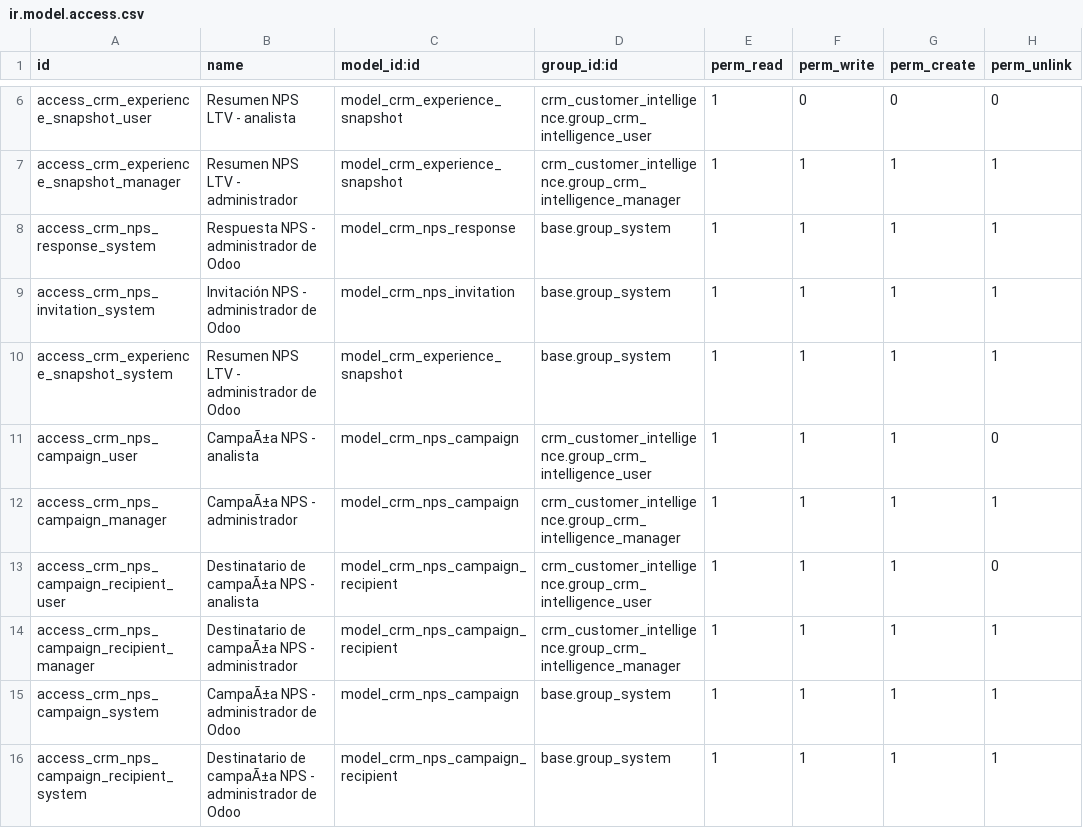
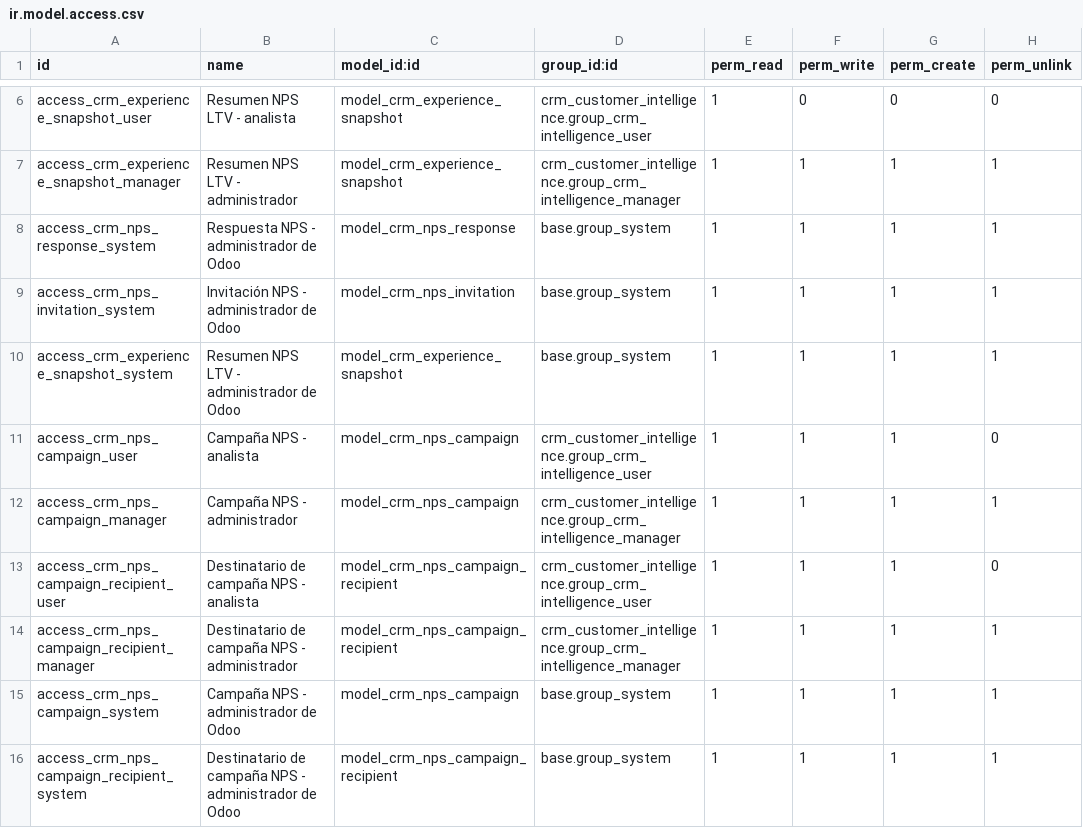
Before and after one commit to brphoto/Prueba_Odoo, a CSV file: crm_customer_experience/security/ir.model.access.csv, drawn as a sheet; only a part is shown, gaps mark what is left out.

```diff
--- a/crm_customer_experience/security/ir.model.access.csv
+++ b/crm_customer_experience/security/ir.model.access.csv
@@ -10,7 +10,7 @@ access_crm_nps_invitation_system,Invitación NPS - administrador de Odoo,model_c
 access_crm_experience_snapshot_system,Resumen NPS LTV - administrador de Odoo,model_crm_experience_snapshot,base.group_system,1,1,1,1
-access_crm_nps_campaign_user,CampaÃ±a NPS - analista,model_crm_nps_campaign,crm_customer_intelligence.group_crm_intelligence_user,1,1,1,0
-access_crm_nps_campaign_manager,CampaÃ±a NPS - administrador,model_crm_nps_campaign,crm_customer_intelligence.group_crm_intelligence_manager,1,1,1,1
-access_crm_nps_campaign_recipient_user,Destinatario de campaÃ±a NPS - analista,model_crm_nps_campaign_recipient,crm_customer_intelligence.group_crm_intelligence_user,1,1,1,0
-access_crm_nps_campaign_recipient_manager,Destinatario de campaÃ±a NPS - administrador,model_crm_nps_campaign_recipient,crm_customer_intelligence.group_crm_intelligence_manager,1,1,1,1
-access_crm_nps_campaign_system,CampaÃ±a NPS - administrador de Odoo,model_crm_nps_campaign,base.group_system,1,1,1,1
-access_crm_nps_campaign_recipient_system,Destinatario de campaÃ±a NPS - administrador de Odoo,model_crm_nps_campaign_recipient,base.group_system,1,1,1,1
+access_crm_nps_campaign_user,Campaña NPS - analista,model_crm_nps_campaign,crm_customer_intelligence.group_crm_intelligence_user,1,1,1,0
+access_crm_nps_campaign_manager,Campaña NPS - administrador,model_crm_nps_campaign,crm_customer_intelligence.group_crm_intelligence_manager,1,1,1,1
+access_crm_nps_campaign_recipient_user,Destinatario de campaña NPS - analista,model_crm_nps_campaign_recipient,crm_customer_intelligence.group_crm_intelligence_user,1,1,1,0
+access_crm_nps_campaign_recipient_manager,Destinatario de campaña NPS - administrador,model_crm_nps_campaign_recipient,crm_customer_intelligence.group_crm_intelligence_manager,1,1,1,1
+access_crm_nps_campaign_system,Campaña NPS - administrador de Odoo,model_crm_nps_campaign,base.group_system,1,1,1,1
+access_crm_nps_campaign_recipient_system,Destinatario de campaña NPS - administrador de Odoo,model_crm_nps_campaign_recipient,base.group_system,1,1,1,1
```
Also changed, not shown: chatroom_whatsapp/security/ir.model.access.csv, 26 other files.
